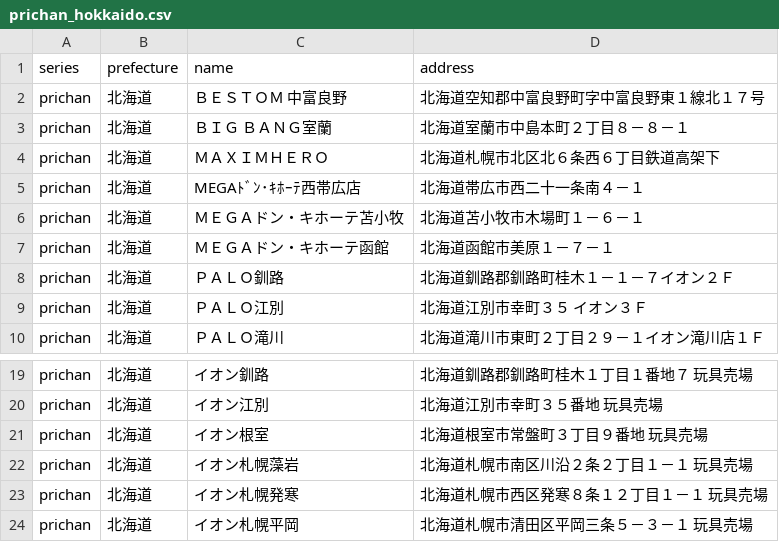
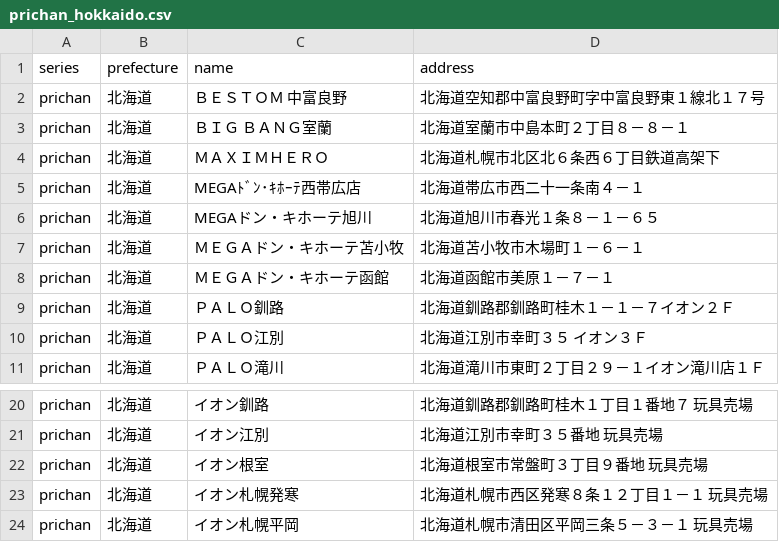
Before and after one commit to prickathon/prismdb, a CSV file: _data/shop/prichan_hokkaido.csv, drawn as a sheet; only a part is shown, gaps mark what is left out.

```diff
--- a/_data/shop/prichan_hokkaido.csv
+++ b/_data/shop/prichan_hokkaido.csv
@@ -5,2 +5,3 @@ prichan,北海道,ＭＡＸＩＭＨＥＲＯ,北海道札幌市北区北６条
 prichan,北海道,MEGAﾄﾞﾝ･ｷﾎｰﾃ西帯広店,北海道帯広市西二十一条南４－１
+prichan,北海道,MEGAドン・キホーテ旭川,北海道旭川市春光１条８－１－６５
 prichan,北海道,ＭＥＧＡドン・キホーテ苫小牧,北海道苫小牧市木場町１－６－１
@@ -21,3 +22,2 @@ prichan,北海道,イオン江別,北海道江別市幸町３５番地　玩具
 prichan,北海道,イオン根室,北海道根室市常盤町３丁目９番地　玩具売場
-prichan,北海道,イオン札幌藻岩,北海道札幌市南区川沿２条２丁目１－１　玩具売場
 prichan,北海道,イオン札幌発寒,北海道札幌市西区発寒８条１２丁目１－１　玩具売場
```
Also changed, not shown: _data/shop/prichan_kanagawa.csv, _data/shop/prichan_kyoto.csv, 2 other files.
